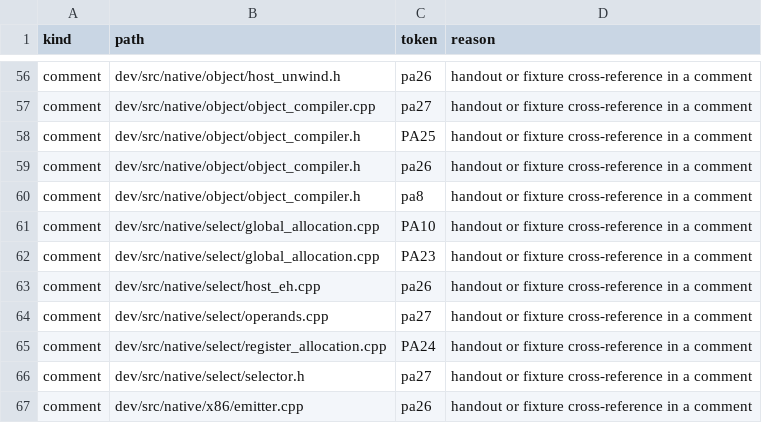
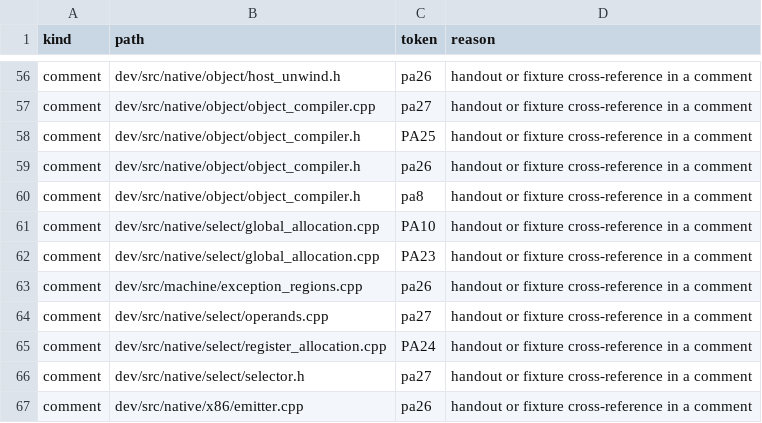
Before and after one commit to vishvananda/cppgm-extended, a TSV file: scripts/architecture/compiler-pa-contract-allowlist.tsv, drawn as a sheet; only a part is shown, gaps mark what is left out.

Commit message:
Share typed exception-region and action analysis across backends

```diff
--- a/scripts/architecture/compiler-pa-contract-allowlist.tsv
+++ b/scripts/architecture/compiler-pa-contract-allowlist.tsv
@@ -62,3 +62,3 @@ comment	dev/src/native/select/global_allocation.cpp	PA10	handout or fixture cros
 comment	dev/src/native/select/global_allocation.cpp	PA23	handout or fixture cross-reference in a comment
-comment	dev/src/native/select/host_eh.cpp	pa26	handout or fixture cross-reference in a comment
+comment	dev/src/machine/exception_regions.cpp	pa26	handout or fixture cross-reference in a comment
 comment	dev/src/native/select/operands.cpp	pa27	handout or fixture cross-reference in a comment
```
Also changed, not shown: 18 other files.
